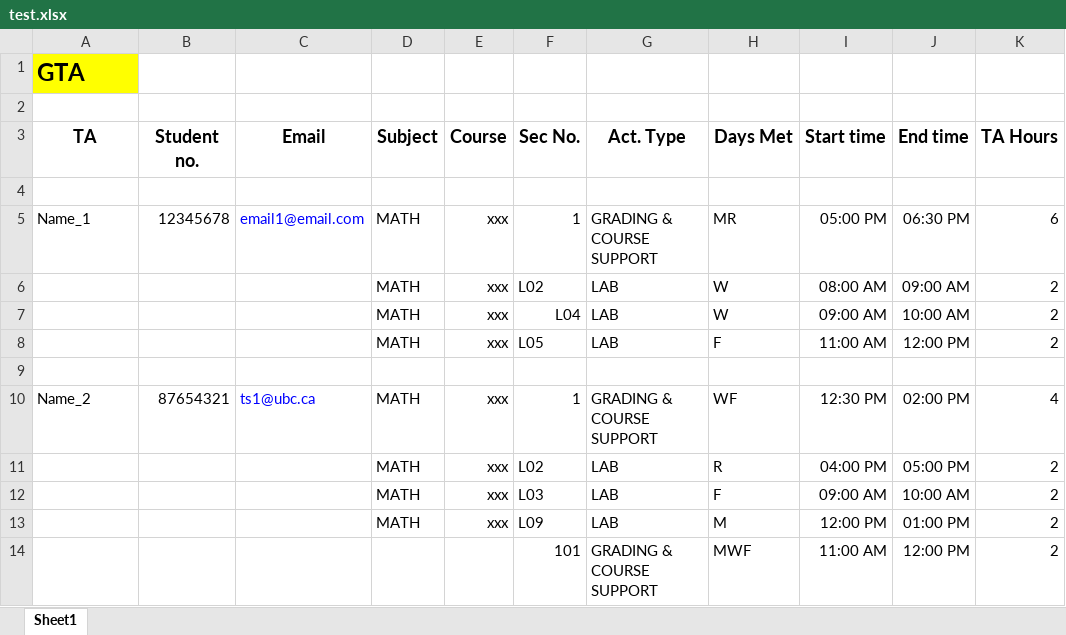
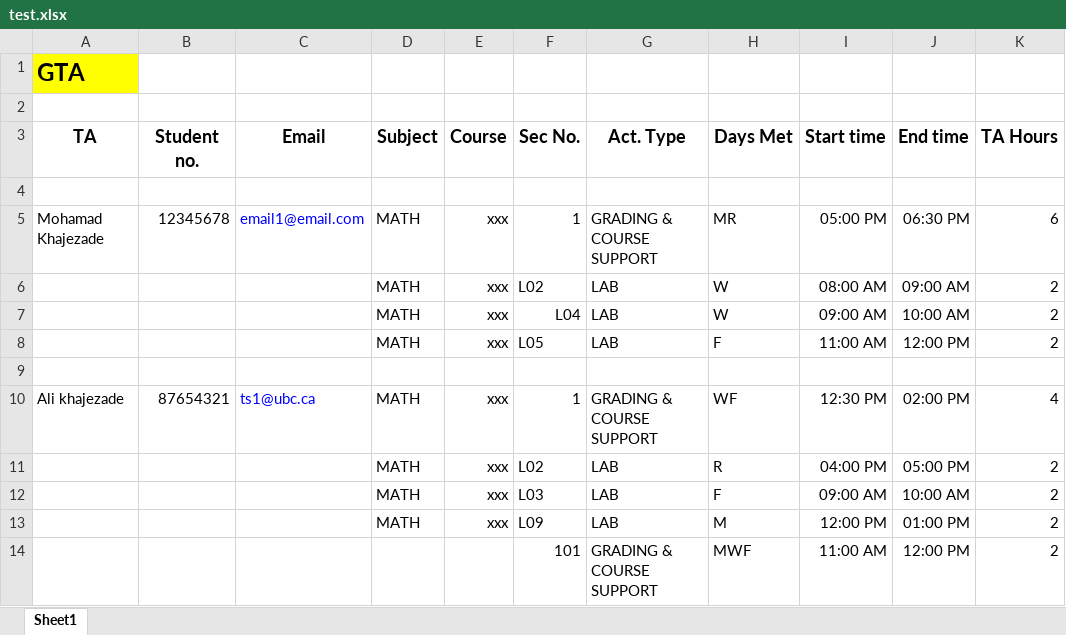
Before and after one commit to mkhfring/excell_to_word, an Excel workbook: excel_to_word/data/test.xlsx, sheet Sheet1, drawn as a sheet; only a part is shown; values as stored, in another font and other column widths than the file's, no borders; the diff names each change by its address in the sheet, - before the commit and + after, or states it on an @@ line.

```diff
--- a/excel_to_word/data/test.xlsx (sheet Sheet1)
+++ b/excel_to_word/data/test.xlsx (sheet Sheet1)
-A5 (TA): Name_1
+A5 (TA): Mohamad Khajezade
-A10 (TA): Name_2
+A10 (TA): Ali khajezade
```
Also changed, not shown: 1 other file.
